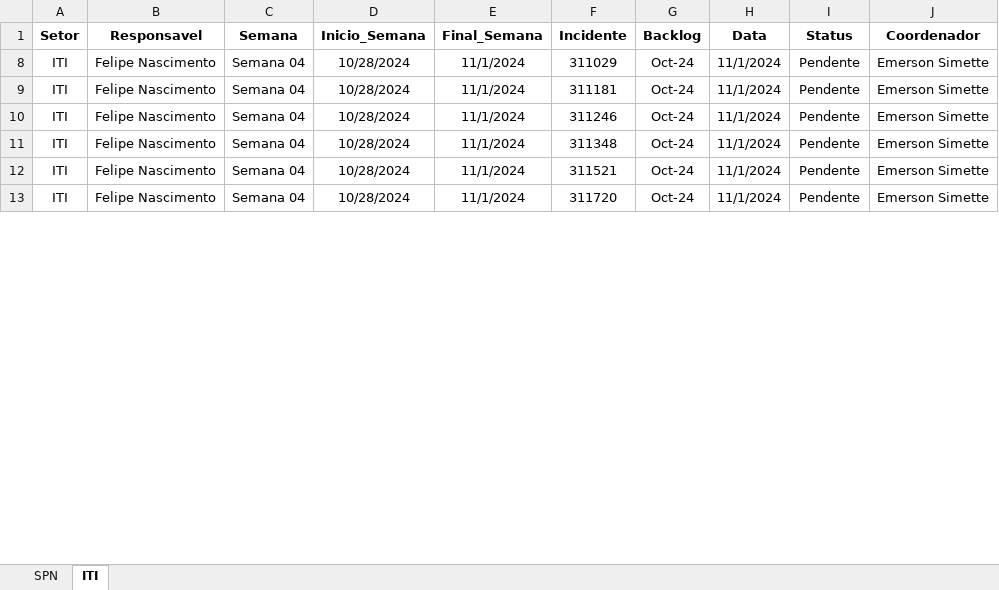
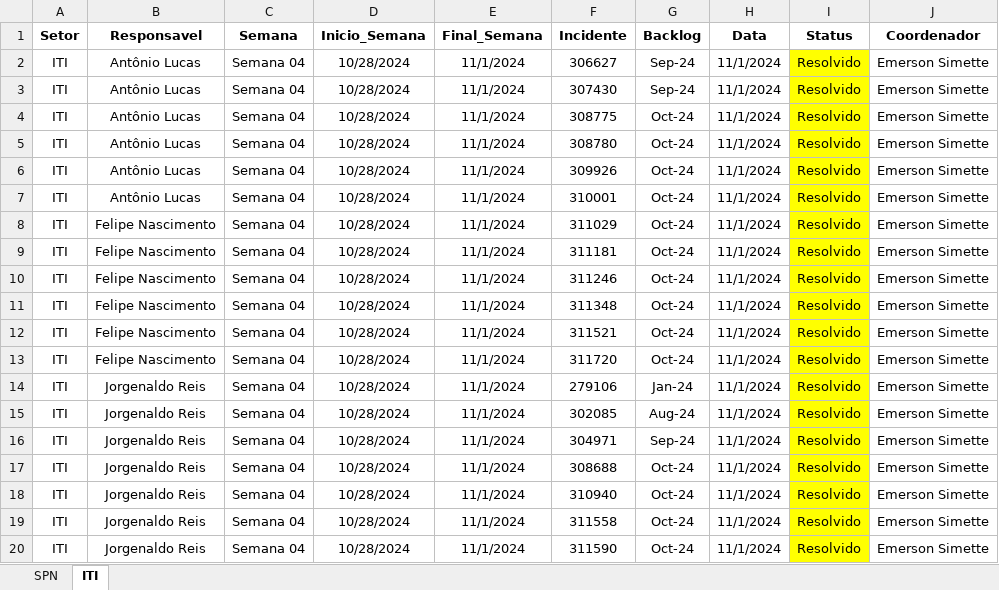
Before and after one commit to GeekFrancisco/Franciscodatais, an Excel workbook: Base/Backlog_4.xlsx, sheet ITI, drawn as a sheet; only a part is shown; values as stored, in another font and other column widths than the file's, no borders; the diff covers the shown part only; the diff names each change by its address in the sheet, - before the commit and + after, or states it on an @@ line.

```diff
--- a/Base/Backlog_4.xlsx (sheet ITI)
+++ b/Base/Backlog_4.xlsx (sheet ITI)
+row 2: ITI | Antônio Lucas | Semana 04 | 10/28/2024 | 11/1/2024 | 306627 | Sep-24 | 11/1/2024 | Resolvido | Emerson Simette
+row 3: ITI | Antônio Lucas | Semana 04 | 10/28/2024 | 11/1/2024 | 307430 | Sep-24 | 11/1/2024 | Resolvido | Emerson Simette
+row 4: ITI | Antônio Lucas | Semana 04 | 10/28/2024 | 11/1/2024 | 308775 | Oct-24 | 11/1/2024 | Resolvido | Emerson Simette
+row 5: ITI | Antônio Lucas | Semana 04 | 10/28/2024 | 11/1/2024 | 308780 | Oct-24 | 11/1/2024 | Resolvido | Emerson Simette
+row 6: ITI | Antônio Lucas | Semana 04 | 10/28/2024 | 11/1/2024 | 309926 | Oct-24 | 11/1/2024 | Resolvido | Emerson Simette
+row 7: ITI | Antônio Lucas | Semana 04 | 10/28/2024 | 11/1/2024 | 310001 | Oct-24 | 11/1/2024 | Resolvido | Emerson Simette
-I8:I13 (Status): Pendente
+I8:I13 (Status): Resolvido
-I8:I13 fill: none
+I8:I13 fill: #FFFF00
+row 14: ITI | Jorgenaldo Reis | Semana 04 | 10/28/2024 | 11/1/2024 | 279106 | Jan-24 | 11/1/2024 | Resolvido | Emerson Simette
+row 15: ITI | Jorgenaldo Reis | Semana 04 | 10/28/2024 | 11/1/2024 | 302085 | Aug-24 | 11/1/2024 | Resolvido | Emerson Simette
+row 16: ITI | Jorgenaldo Reis | Semana 04 | 10/28/2024 | 11/1/2024 | 304971 | Sep-24 | 11/1/2024 | Resolvido | Emerson Simette
+row 17: ITI | Jorgenaldo Reis | Semana 04 | 10/28/2024 | 11/1/2024 | 308688 | Oct-24 | 11/1/2024 | Resolvido | Emerson Simette
+row 18: ITI | Jorgenaldo Reis | Semana 04 | 10/28/2024 | 11/1/2024 | 310940 | Oct-24 | 11/1/2024 | Resolvido | Emerson Simette
+row 19: ITI | Jorgenaldo Reis | Semana 04 | 10/28/2024 | 11/1/2024 | 311558 | Oct-24 | 11/1/2024 | Resolvido | Emerson Simette
+row 20: ITI | Jorgenaldo Reis | Semana 04 | 10/28/2024 | 11/1/2024 | 311590 | Oct-24 | 11/1/2024 | Resolvido | Emerson Simette
```
Also changed, not shown: 24 added rows, 1 edited cell and cell formats elsewhere in this sheet, hidden cells, Base/Backlog.xlsx, Base/Backlog_3.xlsx, 21 other files.
